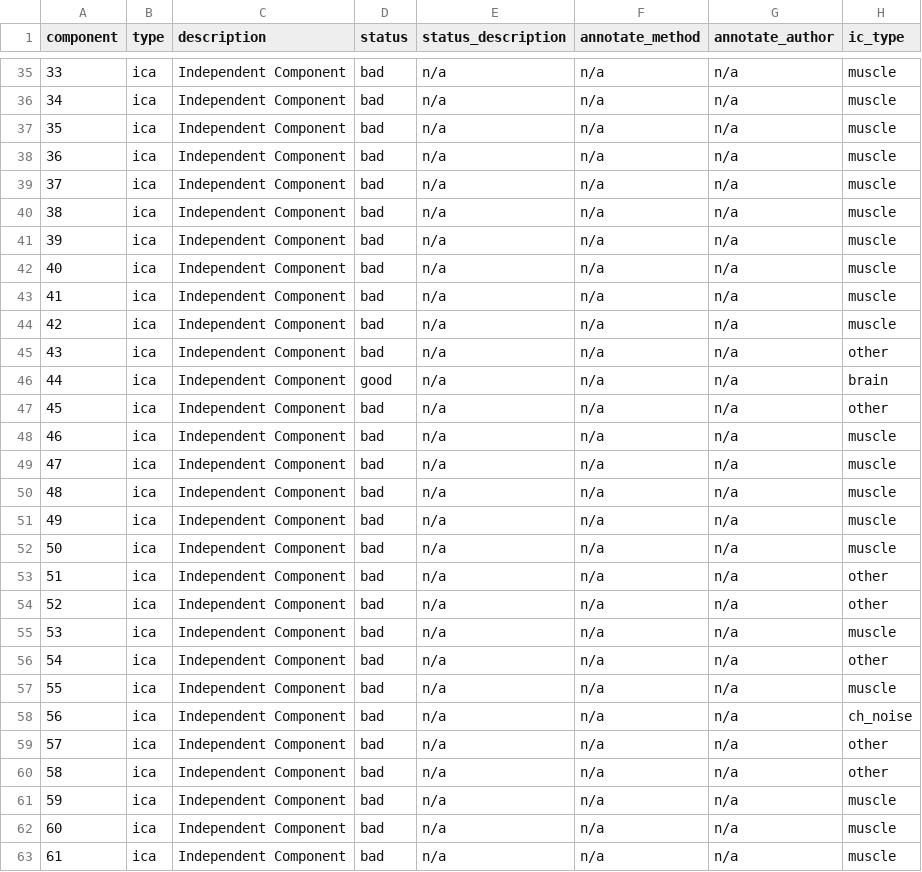
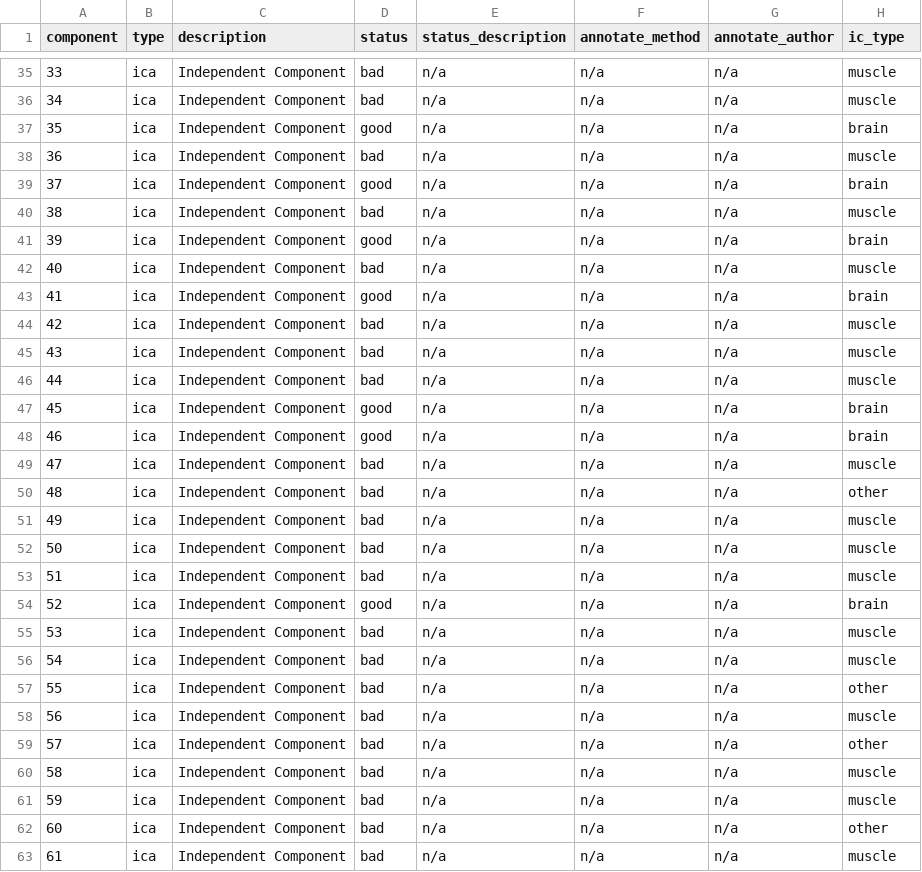
Before and after one commit to Andesha/pylossless, a TSV file: assets/test_data/sub-s02/eeg/sub-s02_task-faceO_iclabels.tsv, drawn as a sheet; only a part is shown, gaps mark what is left out; the diff covers the shown part only.

```diff
--- a/assets/test_data/sub-s02/eeg/sub-s02_task-faceO_iclabels.tsv
+++ b/assets/test_data/sub-s02/eeg/sub-s02_task-faceO_iclabels.tsv
@@ -36,28 +36,28 @@ component	type	description	status	status_description	annotate_method	annotate_au
 34	ica	Independent Component	bad	n/a	n/a	n/a	muscle
-35	ica	Independent Component	bad	n/a	n/a	n/a	muscle
+35	ica	Independent Component	good	n/a	n/a	n/a	brain
 36	ica	Independent Component	bad	n/a	n/a	n/a	muscle
-37	ica	Independent Component	bad	n/a	n/a	n/a	muscle
+37	ica	Independent Component	good	n/a	n/a	n/a	brain
 38	ica	Independent Component	bad	n/a	n/a	n/a	muscle
-39	ica	Independent Component	bad	n/a	n/a	n/a	muscle
+39	ica	Independent Component	good	n/a	n/a	n/a	brain
 40	ica	Independent Component	bad	n/a	n/a	n/a	muscle
-41	ica	Independent Component	bad	n/a	n/a	n/a	muscle
+41	ica	Independent Component	good	n/a	n/a	n/a	brain
 42	ica	Independent Component	bad	n/a	n/a	n/a	muscle
-43	ica	Independent Component	bad	n/a	n/a	n/a	other
-44	ica	Independent Component	good	n/a	n/a	n/a	brain
-45	ica	Independent Component	bad	n/a	n/a	n/a	other
-46	ica	Independent Component	bad	n/a	n/a	n/a	muscle
+43	ica	Independent Component	bad	n/a	n/a	n/a	muscle
+44	ica	Independent Component	bad	n/a	n/a	n/a	muscle
+45	ica	Independent Component	good	n/a	n/a	n/a	brain
+46	ica	Independent Component	good	n/a	n/a	n/a	brain
 47	ica	Independent Component	bad	n/a	n/a	n/a	muscle
-48	ica	Independent Component	bad	n/a	n/a	n/a	muscle
+48	ica	Independent Component	bad	n/a	n/a	n/a	other
 49	ica	Independent Component	bad	n/a	n/a	n/a	muscle
 50	ica	Independent Component	bad	n/a	n/a	n/a	muscle
-51	ica	Independent Component	bad	n/a	n/a	n/a	other
-52	ica	Independent Component	bad	n/a	n/a	n/a	other
+51	ica	Independent Component	bad	n/a	n/a	n/a	muscle
+52	ica	Independent Component	good	n/a	n/a	n/a	brain
 53	ica	Independent Component	bad	n/a	n/a	n/a	muscle
-54	ica	Independent Component	bad	n/a	n/a	n/a	other
-55	ica	Independent Component	bad	n/a	n/a	n/a	muscle
-56	ica	Independent Component	bad	n/a	n/a	n/a	ch_noise
+54	ica	Independent Component	bad	n/a	n/a	n/a	muscle
+55	ica	Independent Component	bad	n/a	n/a	n/a	other
+56	ica	Independent Component	bad	n/a	n/a	n/a	muscle
 57	ica	Independent Component	bad	n/a	n/a	n/a	other
-58	ica	Independent Component	bad	n/a	n/a	n/a	other
+58	ica	Independent Component	bad	n/a	n/a	n/a	muscle
 59	ica	Independent Component	bad	n/a	n/a	n/a	muscle
-60	ica	Independent Component	bad	n/a	n/a	n/a	muscle
+60	ica	Independent Component	bad	n/a	n/a	n/a	other
 61	ica	Independent Component	bad	n/a	n/a	n/a	muscle
```
Also changed, not shown: 49 edited cells elsewhere in this file, assets/test_data/sub-s02/eeg/sub-s02_task-faceO_events.tsv, 13 other files.
